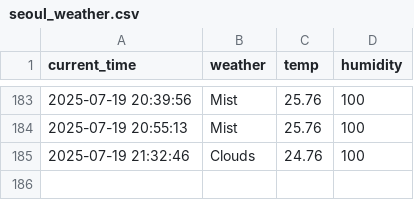
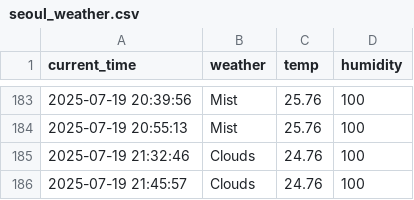
Before and after one commit to qasdszczcsq/seoul_weather_5_m, a CSV file: seoul_weather.csv, drawn as a sheet; only a part is shown, gaps mark what is left out.

```diff
--- a/seoul_weather.csv
+++ b/seoul_weather.csv
@@ -185 +185,2 @@ current_time,weather,temp,humidity
 2025-07-19 21:32:46,Clouds,24.76,100
+2025-07-19 21:45:57,Clouds,24.76,100
```
